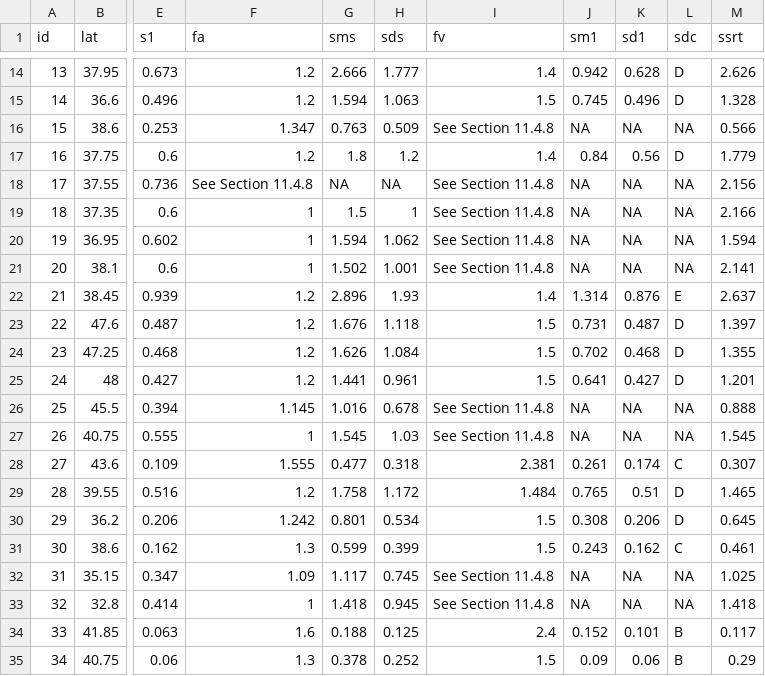
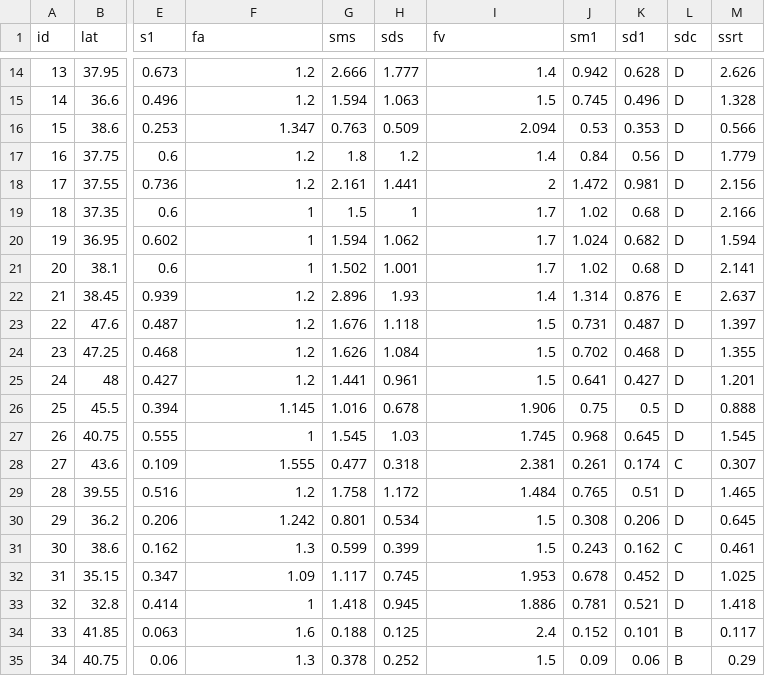
Before and after one commit to dustin-cook/toolbelt, a CSV file: USGS Design Values Tool/outputs.csv, drawn as a sheet; only a part is shown, gaps mark what is left out; the diff covers the shown part only; the diff names each change by its address in the sheet, - before the commit and + after, or states it on an @@ line.

```diff
--- a/USGS Design Values Tool/outputs.csv
+++ b/USGS Design Values Tool/outputs.csv
-I16 (fv): See Section 11.4.8
+I16 (fv): 2.094
-J16 (sm1): NA
+J16 (sm1): 0.53
-K16 (sd1): NA
+K16 (sd1): 0.353
-L16 (sdc): NA
+L16 (sdc): D
-F18 (fa): See Section 11.4.8
+F18 (fa): 1.2
-G18 (sms): NA
+G18 (sms): 2.161
-H18 (sds): NA
+H18 (sds): 1.441
-I18 (fv): See Section 11.4.8
+I18 (fv): 2
-J18 (sm1): NA
+J18 (sm1): 1.472
-K18 (sd1): NA
+K18 (sd1): 0.981
-L18:L21 (sdc): NA
+L18:L21 (sdc): D
-I19:I21 (fv): See Section 11.4.8
+I19:I21 (fv): 1.7
-J19 (sm1): NA
+J19 (sm1): 1.02
-K19 (sd1): NA
+K19 (sd1): 0.68
-J20 (sm1): NA
+J20 (sm1): 1.024
-K20 (sd1): NA
+K20 (sd1): 0.682
-J21 (sm1): NA
+J21 (sm1): 1.02
-K21 (sd1): NA
+K21 (sd1): 0.68
-I26 (fv): See Section 11.4.8
+I26 (fv): 1.906
-J26 (sm1): NA
+J26 (sm1): 0.75
-K26 (sd1): NA
+K26 (sd1): 0.5
-L26:L27 (sdc): NA
+L26:L27 (sdc): D
-I27 (fv): See Section 11.4.8
+I27 (fv): 1.745
-J27 (sm1): NA
+J27 (sm1): 0.968
-K27 (sd1): NA
+K27 (sd1): 0.645
-I32 (fv): See Section 11.4.8
+I32 (fv): 1.953
-J32 (sm1): NA
+J32 (sm1): 0.678
-K32 (sd1): NA
+K32 (sd1): 0.452
-L32:L33 (sdc): NA
+L32:L33 (sdc): D
-I33 (fv): See Section 11.4.8
+I33 (fv): 1.886
-J33 (sm1): NA
+J33 (sm1): 0.781
-K33 (sd1): NA
+K33 (sd1): 0.521
```
Also changed, not shown: 36 edited cells elsewhere in this file, USGS Design Values Tool/inputs.csv, 2 other files.
